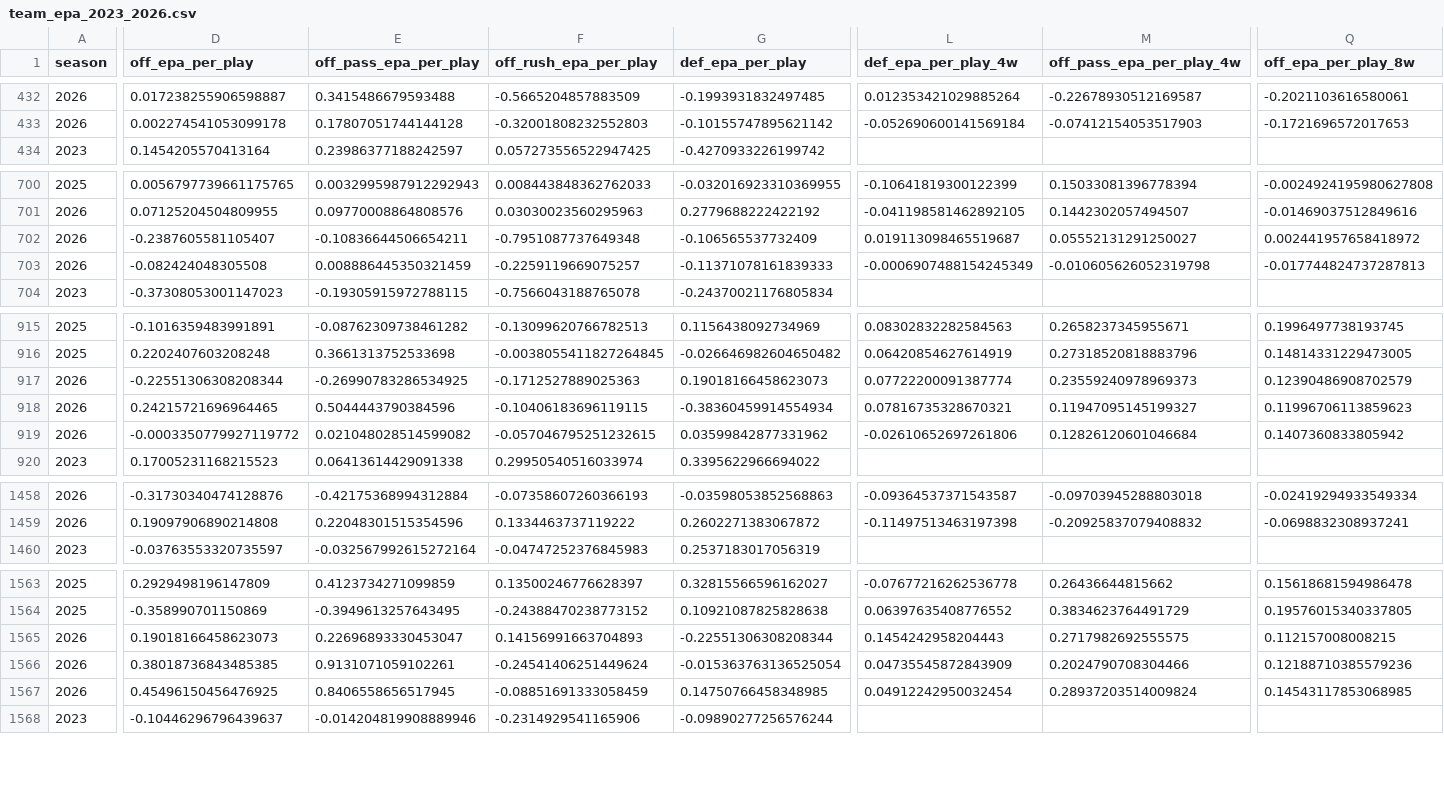
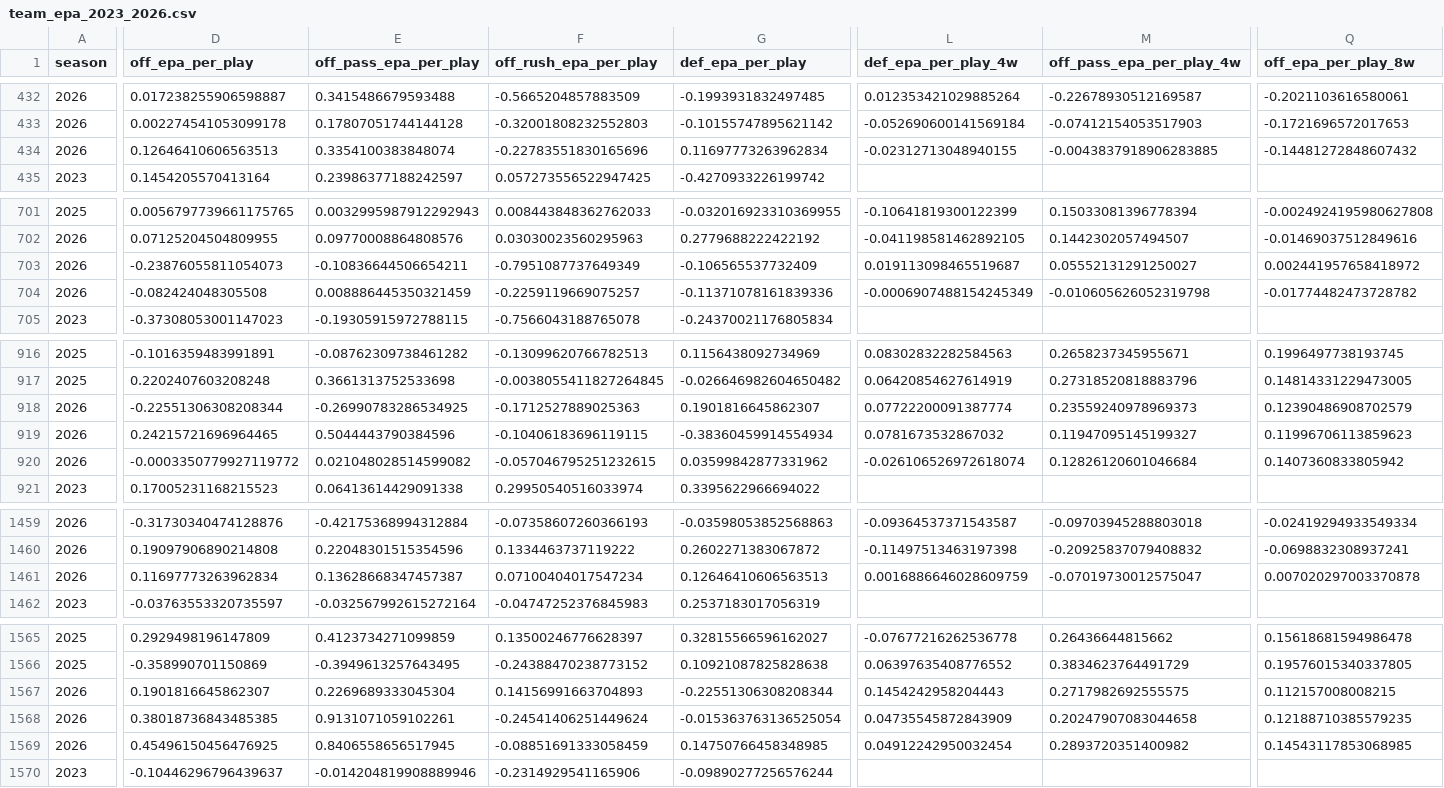
Before and after one commit to pdaly42/sports-edge, a CSV file: data/raw/nfl/team_epa_2023_2026.csv, drawn as a sheet; only a part is shown, gaps mark what is left out; addresses are those after the commit; rows hold the shown columns only; the diff covers the shown part only; the diff names each change by its address in the sheet, - before the commit and + after, or states it on an @@ line.

```diff
--- a/data/raw/nfl/team_epa_2023_2026.csv
+++ b/data/raw/nfl/team_epa_2023_2026.csv
+row 434: 2026 | 0.12646410606563513 | 0.3354100383848074 | -0.22783551830165696 | 0.11697773263962834 | -0.02312713048940155 | -0.0043837918906283885 | -0.14481272848607432
-D703 (off_epa_per_play): -0.2387605581105407
+D703 (off_epa_per_play): -0.23876055811054073
-F703 (off_rush_epa_per_play): -0.7951087737649348
+F703 (off_rush_epa_per_play): -0.7951087737649349
-G704 (def_epa_per_play): -0.11371078161839333
+G704 (def_epa_per_play): -0.11371078161839336
-Q704 (off_epa_per_play_8w): -0.017744824737287813
+Q704 (off_epa_per_play_8w): -0.01774482473728782
-G918 (def_epa_per_play): 0.19018166458623073
+G918 (def_epa_per_play): 0.1901816645862307
-L919 (def_epa_per_play_4w): 0.07816735328670321
+L919 (def_epa_per_play_4w): 0.0781673532867032
-L920 (def_epa_per_play_4w): -0.02610652697261806
+L920 (def_epa_per_play_4w): -0.026106526972618074
+row 1461: 2026 | 0.11697773263962834 | 0.13628668347457387 | 0.07100404017547234 | 0.12646410606563513 | 0.0016886646028609759 | -0.07019730012575047 | 0.007020297003370878
-D1567 (off_epa_per_play): 0.19018166458623073
+D1567 (off_epa_per_play): 0.1901816645862307
-E1567 (off_pass_epa_per_play): 0.22696893330453047
+E1567 (off_pass_epa_per_play): 0.2269689333045304
-M1568 (off_pass_epa_per_play_4w): 0.2024790708304466
+M1568 (off_pass_epa_per_play_4w): 0.20247907083044658
-Q1568 (off_epa_per_play_8w): 0.12188710385579236
+Q1568 (off_epa_per_play_8w): 0.12188710385579235
-M1569 (off_pass_epa_per_play_4w): 0.28937203514009824
+M1569 (off_pass_epa_per_play_4w): 0.2893720351400982
```
Also changed, not shown: 7 edited cells elsewhere in this file, data/raw/nfl/injuries_2026_2026.csv, data/raw/nfl/qb_weekly_2023_2026.csv, 1 other file.
